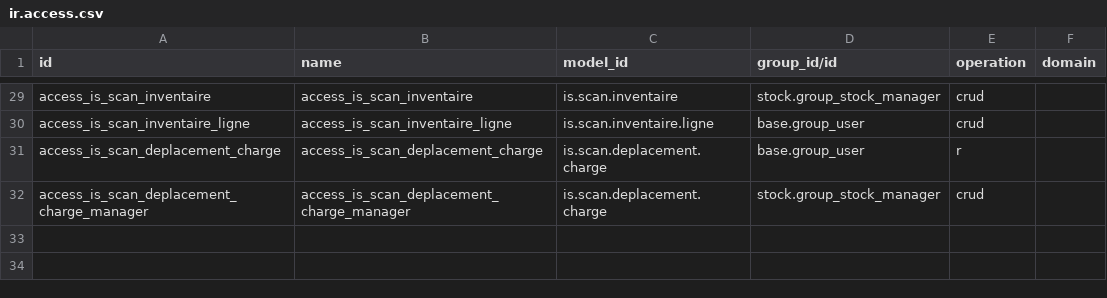
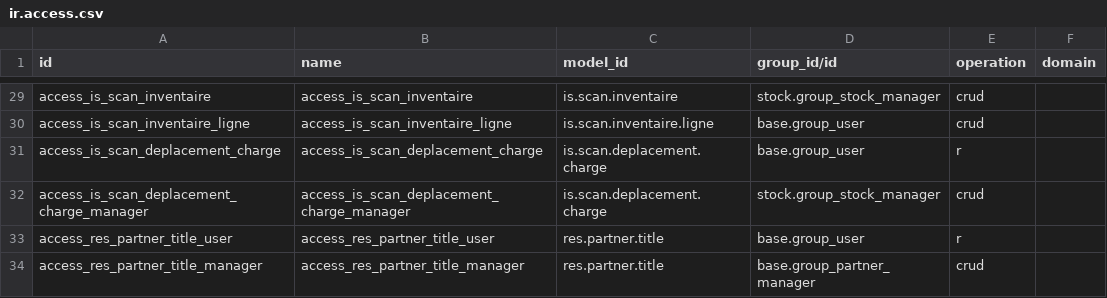
Before and after one commit to tonygalmiche/is_jurabotec20, a CSV file: security/ir.access.csv, drawn as a sheet; only a part is shown, gaps mark what is left out.

Commit message:
Mobile et civilité (res.partner.title) remis sur les partenaires (supprimés d'Odoo en v20)

```diff
--- a/security/ir.access.csv
+++ b/security/ir.access.csv
@@ -32 +32,3 @@ access_is_scan_deplacement_charge,access_is_scan_deplacement_charge,is.scan.depl
 access_is_scan_deplacement_charge_manager,access_is_scan_deplacement_charge_manager,is.scan.deplacement.charge,stock.group_stock_manager,crud,
+access_res_partner_title_user,access_res_partner_title_user,res.partner.title,base.group_user,r,
+access_res_partner_title_manager,access_res_partner_title_manager,res.partner.title,base.group_partner_manager,crud,
```
Also changed, not shown: 3 other files.
